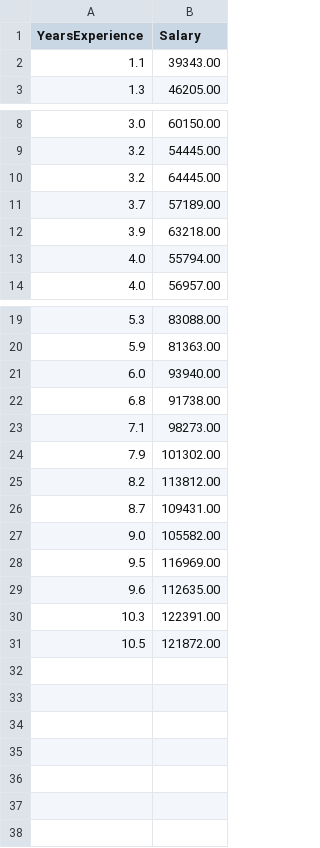
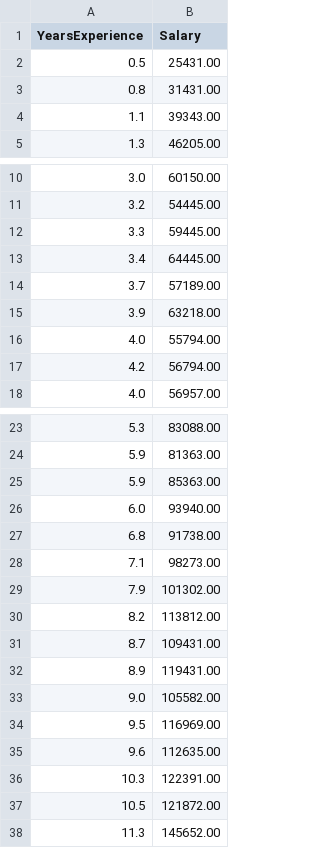
Before and after one commit to anllogui/pythonCI, a CSV file: data/SalaryData3.csv, drawn as a sheet; only a part is shown, gaps mark what is left out.

Commit message:
added data

```diff
--- a/data/SalaryData3.csv
+++ b/data/SalaryData3.csv
@@ -1,2 +1,4 @@
 YearsExperience,Salary
+0.5,25431.00
+0.8,31431.00
 1.1,39343.00
@@ -9,3 +11,4 @@ YearsExperience,Salary
 3.2,54445.00
-3.2,64445.00
+3.3,59445.00
+3.4,64445.00
 3.7,57189.00
@@ -13,2 +16,3 @@ YearsExperience,Salary
 4.0,55794.00
+4.2,56794.00
 4.0,56957.00
@@ -20,2 +24,3 @@ YearsExperience,Salary
 5.9,81363.00
+5.9,85363.00
 6.0,93940.00
@@ -26,2 +31,3 @@ YearsExperience,Salary
 8.7,109431.00
+8.9,119431.00
 9.0,105582.00
@@ -31 +37,2 @@ YearsExperience,Salary
 10.5,121872.00
+11.3,145652.00
```
Also changed, not shown: data/SalaryData2.csv, 2 other files.
